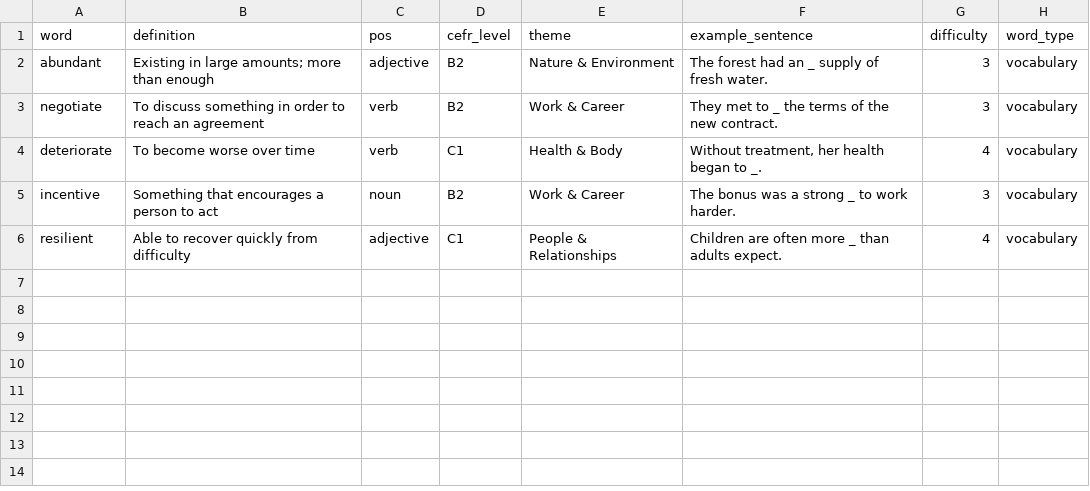
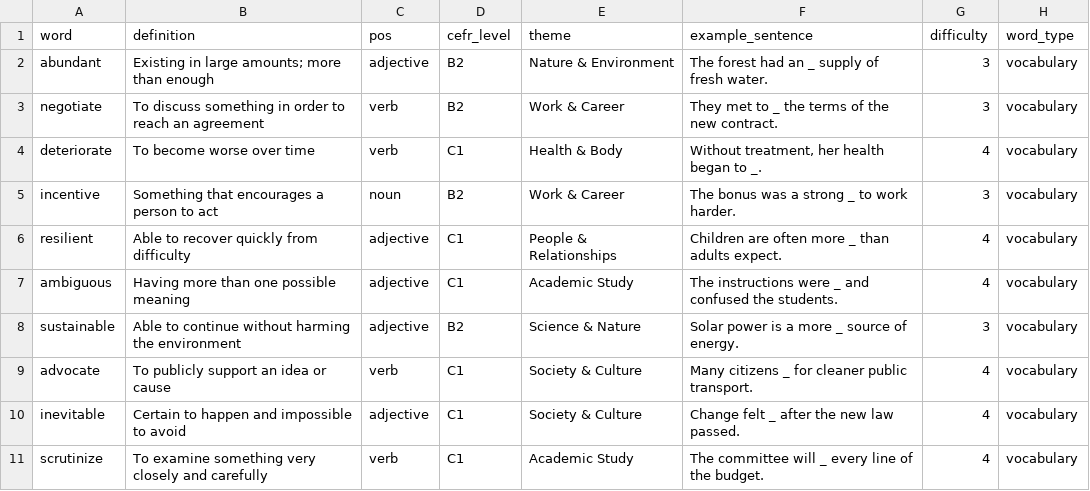
Before and after one commit to rmg007/LexiTap, a CSV file: content-tool/data/input/advanced.csv, drawn as a sheet; the diff names each change by its address in the sheet, - before the commit and + after, or states it on an @@ line.

```diff
--- a/content-tool/data/input/advanced.csv
+++ b/content-tool/data/input/advanced.csv
+row 7: ambiguous | Having more than one possible meaning | adjective | C1 | Academic Study | The instructions were _ and confused the students. | 4 | vocabulary
+row 8: sustainable | Able to continue without harming the environment | adjective | B2 | Science & Nature | Solar power is a more _ source of energy. | 3 | vocabulary
+row 9: advocate | To publicly support an idea or cause | verb | C1 | Society & Culture | Many citizens _ for cleaner public transport. | 4 | vocabulary
+row 10: inevitable | Certain to happen and impossible to avoid | adjective | C1 | Society & Culture | Change felt _ after the new law passed. | 4 | vocabulary
+row 11: scrutinize | To examine something very closely and carefully | verb | C1 | Academic Study | The committee will _ every line of the budget. | 4 | vocabulary
```
Also changed, not shown: content-tool/data/input/toefl.csv, 7 other files.
